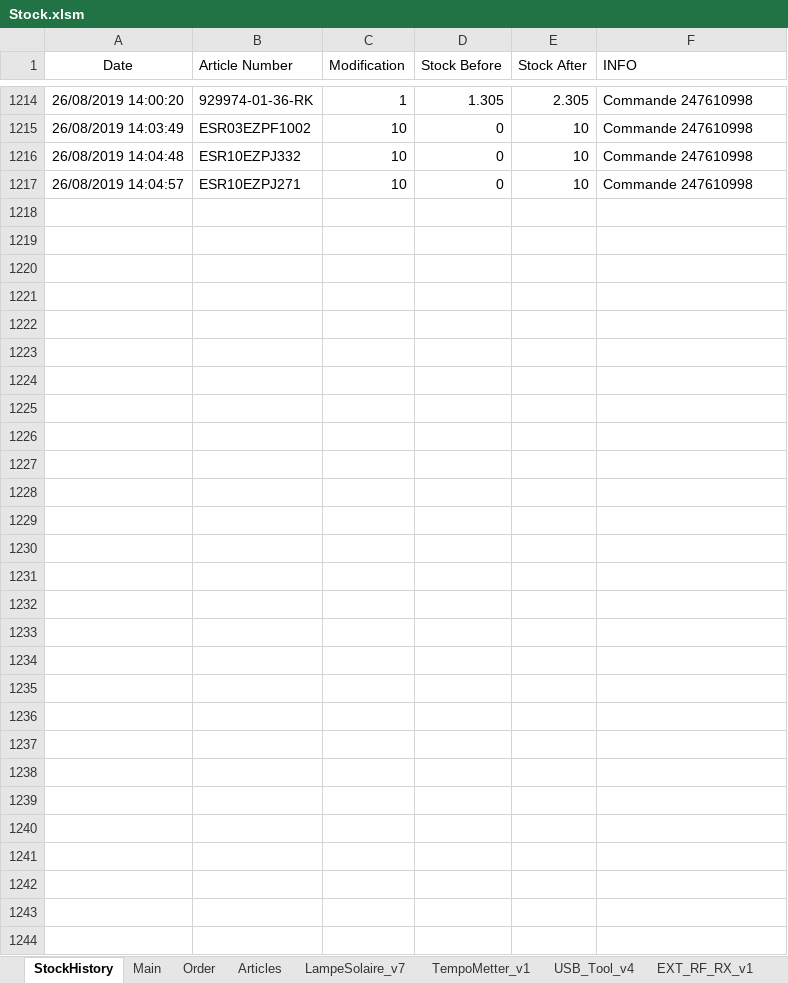
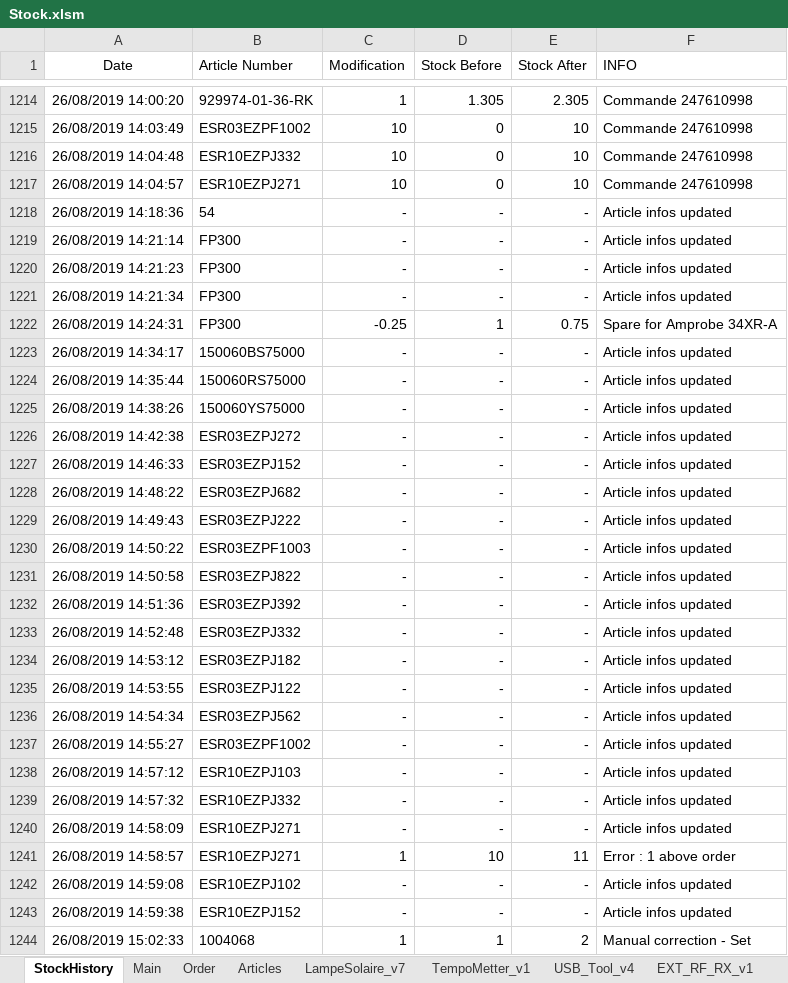
Before and after one commit to esseivan/Stock, an Excel workbook: Stock.xlsm, sheet StockHistory, drawn as a sheet; only a part is shown, gaps mark what is left out; values as stored, in another font and other column widths than the file's, no borders; table styles not drawn; the diff names each change by its address in the sheet, - before the commit and + after, or states it on an @@ line.

Commit message:
Commande mise en stock

```diff
--- a/Stock.xlsm (sheet StockHistory)
+++ b/Stock.xlsm (sheet StockHistory)
+row 1218: 26/08/2019 14:18:36 | 54 | - | - | - | Article infos updated
+row 1219: 26/08/2019 14:21:14 | FP300 | - | - | - | Article infos updated
+row 1220: 26/08/2019 14:21:23 | FP300 | - | - | - | Article infos updated
+row 1221: 26/08/2019 14:21:34 | FP300 | - | - | - | Article infos updated
+row 1222: 26/08/2019 14:24:31 | FP300 | -0.25 | 1 | 0.75 | Spare for Amprobe 34XR-A
+row 1223: 26/08/2019 14:34:17 | 150060BS75000 | - | - | - | Article infos updated
+row 1224: 26/08/2019 14:35:44 | 150060RS75000 | - | - | - | Article infos updated
+row 1225: 26/08/2019 14:38:26 | 150060YS75000 | - | - | - | Article infos updated
+row 1226: 26/08/2019 14:42:38 | ESR03EZPJ272 | - | - | - | Article infos updated
+row 1227: 26/08/2019 14:46:33 | ESR03EZPJ152 | - | - | - | Article infos updated
+row 1228: 26/08/2019 14:48:22 | ESR03EZPJ682 | - | - | - | Article infos updated
+row 1229: 26/08/2019 14:49:43 | ESR03EZPJ222 | - | - | - | Article infos updated
+row 1230: 26/08/2019 14:50:22 | ESR03EZPF1003 | - | - | - | Article infos updated
+row 1231: 26/08/2019 14:50:58 | ESR03EZPJ822 | - | - | - | Article infos updated
+row 1232: 26/08/2019 14:51:36 | ESR03EZPJ392 | - | - | - | Article infos updated
+row 1233: 26/08/2019 14:52:48 | ESR03EZPJ332 | - | - | - | Article infos updated
+row 1234: 26/08/2019 14:53:12 | ESR03EZPJ182 | - | - | - | Article infos updated
+row 1235: 26/08/2019 14:53:55 | ESR03EZPJ122 | - | - | - | Article infos updated
+row 1236: 26/08/2019 14:54:34 | ESR03EZPJ562 | - | - | - | Article infos updated
+row 1237: 26/08/2019 14:55:27 | ESR03EZPF1002 | - | - | - | Article infos updated
+row 1238: 26/08/2019 14:57:12 | ESR10EZPJ103 | - | - | - | Article infos updated
+row 1239: 26/08/2019 14:57:32 | ESR10EZPJ332 | - | - | - | Article infos updated
+row 1240: 26/08/2019 14:58:09 | ESR10EZPJ271 | - | - | - | Article infos updated
+row 1241: 26/08/2019 14:58:57 | ESR10EZPJ271 | 1 | 10 | 11 | Error : 1 above order
+row 1242: 26/08/2019 14:59:08 | ESR10EZPJ102 | - | - | - | Article infos updated
+row 1243: 26/08/2019 14:59:38 | ESR10EZPJ152 | - | - | - | Article infos updated
+row 1244: 26/08/2019 15:02:33 | 1004068 | 1 | 1 | 2 | Manual correction - Set
```
Also changed, not shown: sheet Articles, sheet LampeSolaire_v7, formulas that keep their value, charts or pictures.
